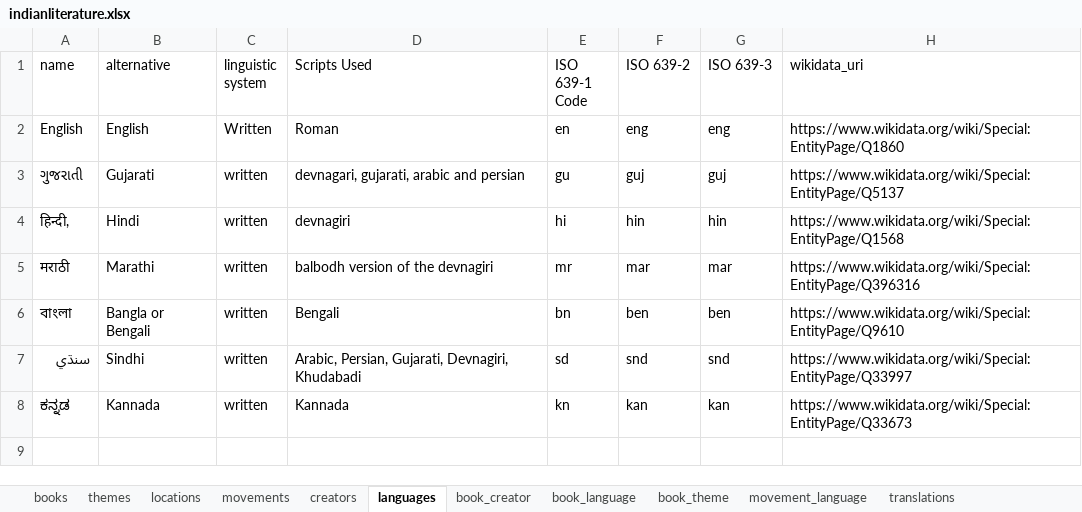
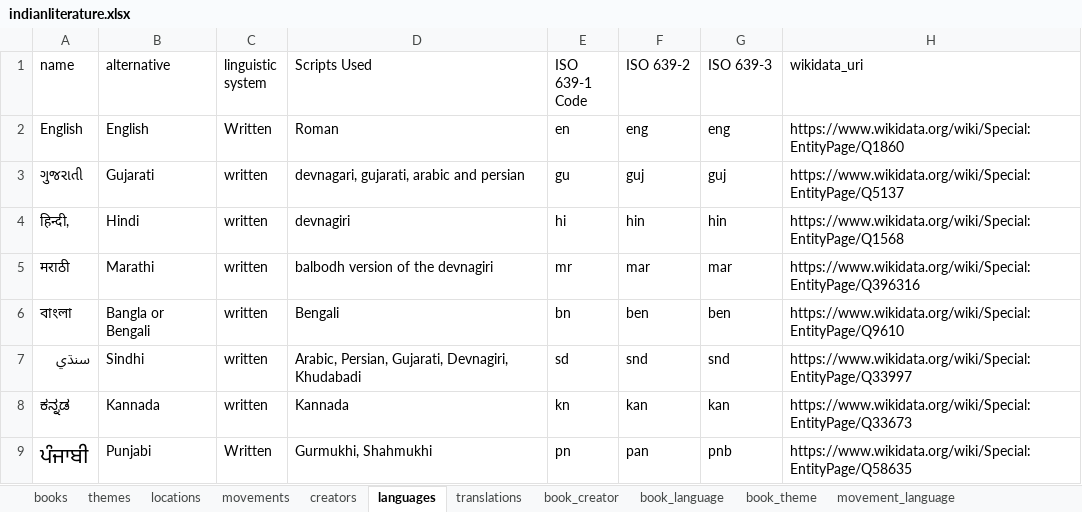
Before and after one commit to PrakrutiM/indian-literature-database, an Excel workbook: indianliterature.xlsx, sheet languages, drawn as a sheet; values as stored, in another font and other column widths than the file's, no borders; the diff names each change by its address in the sheet, - before the commit and + after, or states it on an @@ line.

```diff
--- a/indianliterature.xlsx (sheet languages)
+++ b/indianliterature.xlsx (sheet languages)
@@ sheet tab order changed: books | themes | locations | movements | creators | languages | translations | book_creator | book_language | book_theme | movement_language @@
+row 9: ਪੰਜਾਬੀ | Punjabi | Written | Gurmukhi, Shahmukhi | pn | pan | pnb | https://www.wikidata.org/wiki/Special:EntityPage/Q58635
```
Also changed, not shown: sheet translations, sheet books, 5 other files.
